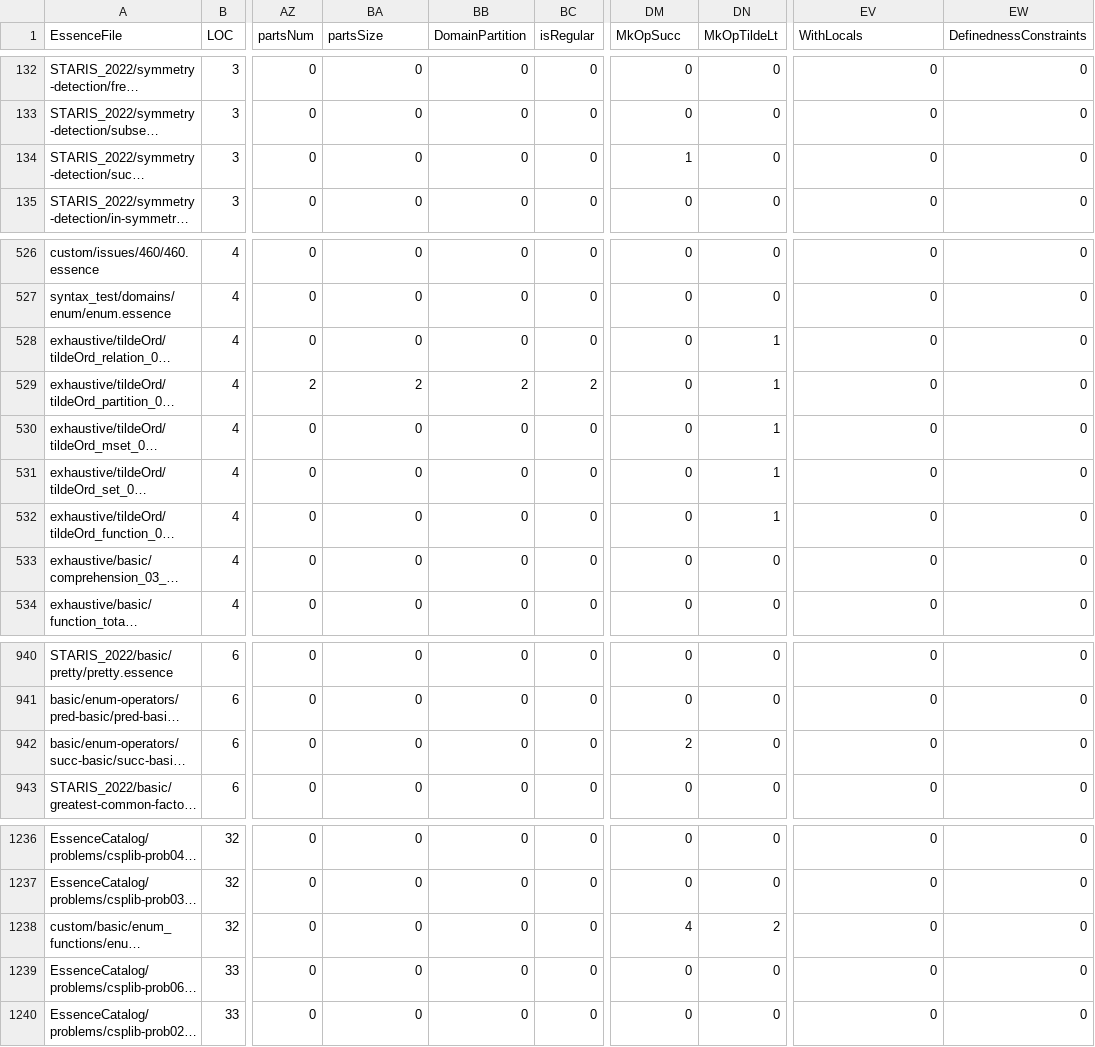
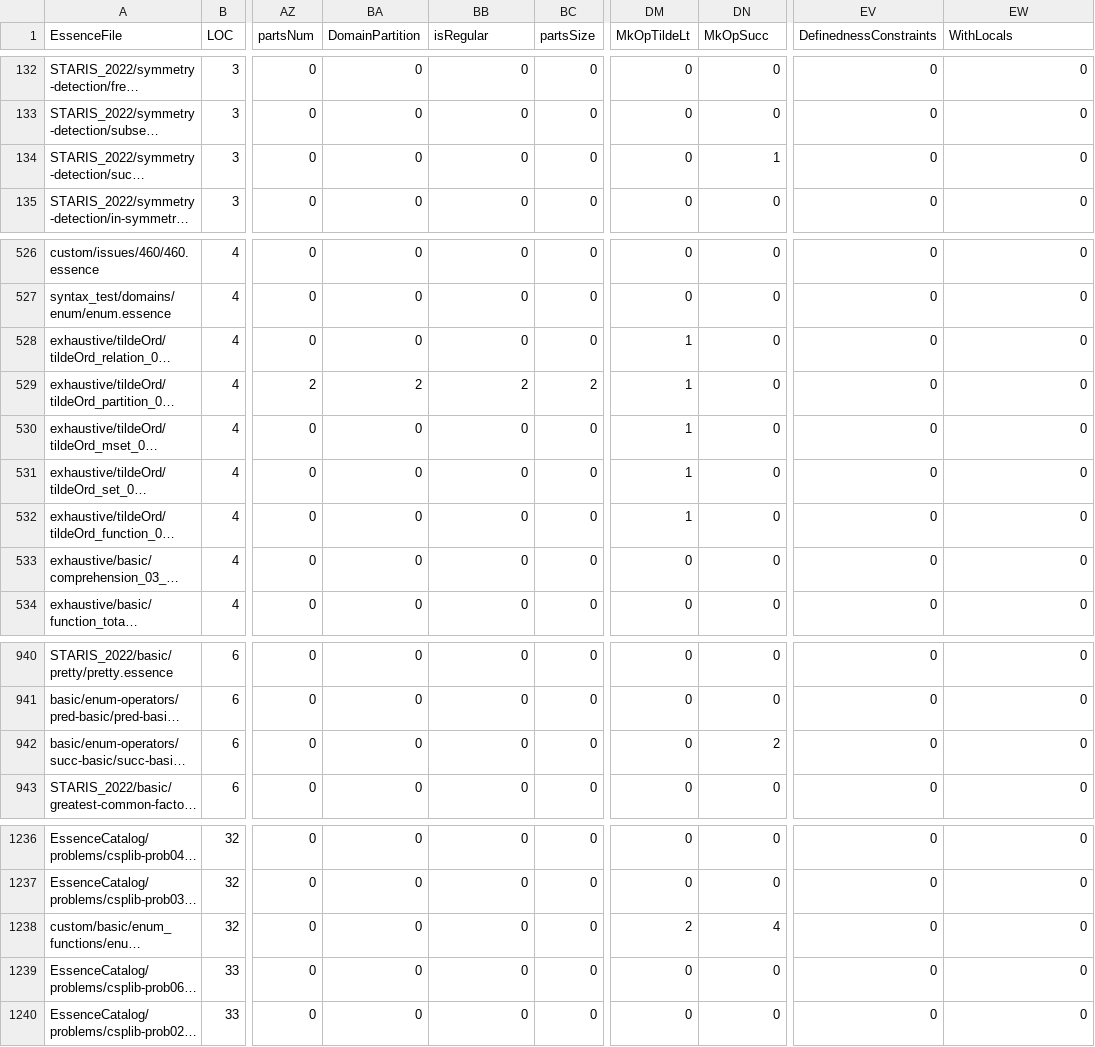
Before and after one commit to YehorBoiar/conjure-oxide, a CSV file: tools/essence-feature-usage-stats/data.csv, drawn as a sheet; only a part is shown, gaps mark what is left out; long unchanged cells end in …; the diff names each change by its address in the sheet, - before the commit and + after, or states it on an @@ line.

Commit message:
Actions: Deploy the essence features usage table 🚀

```diff
--- a/tools/essence-feature-usage-stats/data.csv
+++ b/tools/essence-feature-usage-stats/data.csv
-BA1: partsSize
+BA1: DomainPartition
-BB1: DomainPartition
+BB1: isRegular
-BC1: isRegular
+BC1: partsSize
-DM1: MkOpSucc
+DM1: MkOpTildeLt
-DN1: MkOpTildeLt
+DN1: MkOpSucc
-EV1: WithLocals
+EV1: DefinednessConstraints
-EW1: DefinednessConstraints
+EW1: WithLocals
-DM134 (MkOpTildeLt): 1
+DM134 (MkOpTildeLt): 0
-DN134 (MkOpSucc): 0
+DN134 (MkOpSucc): 1
-DM528:DM532 (MkOpTildeLt): 0
+DM528:DM532 (MkOpTildeLt): 1
-DN528:DN532 (MkOpSucc): 1
+DN528:DN532 (MkOpSucc): 0
-DM942 (MkOpTildeLt): 2
+DM942 (MkOpTildeLt): 0
-DN942 (MkOpSucc): 0
+DN942 (MkOpSucc): 2
-DM1238 (MkOpTildeLt): 4
+DM1238 (MkOpTildeLt): 2
-DN1238 (MkOpSucc): 2
+DN1238 (MkOpSucc): 4
```
Also changed, not shown: 1 other file.
